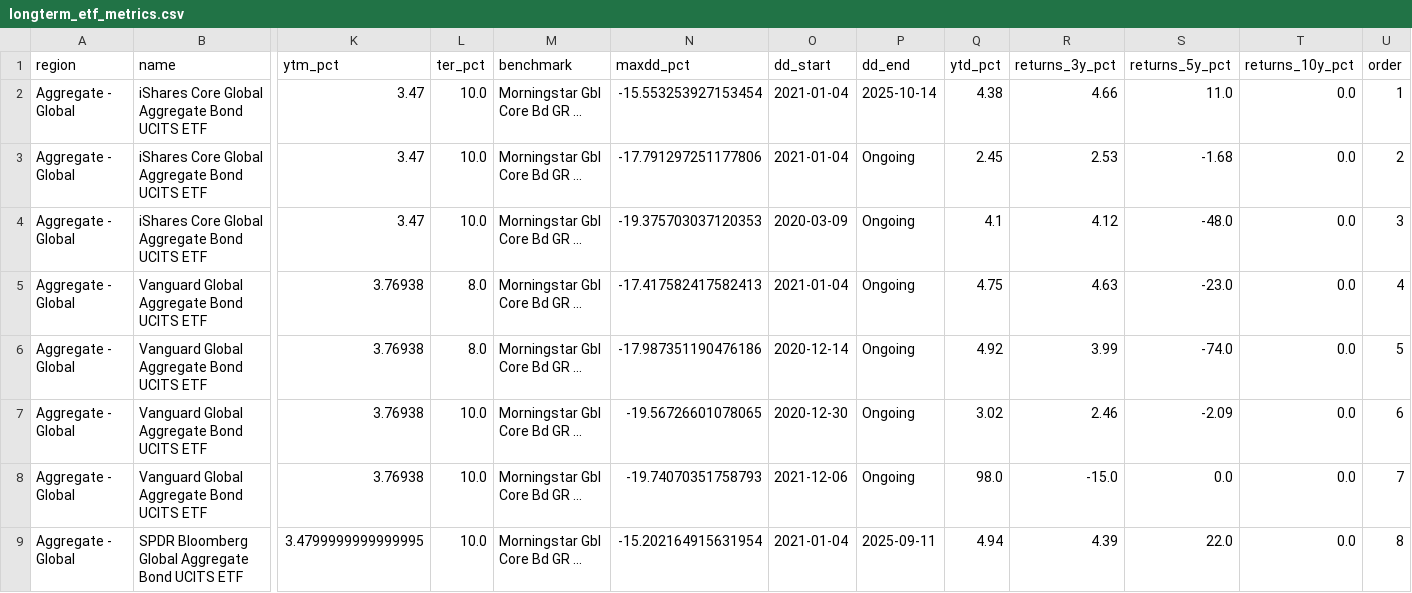
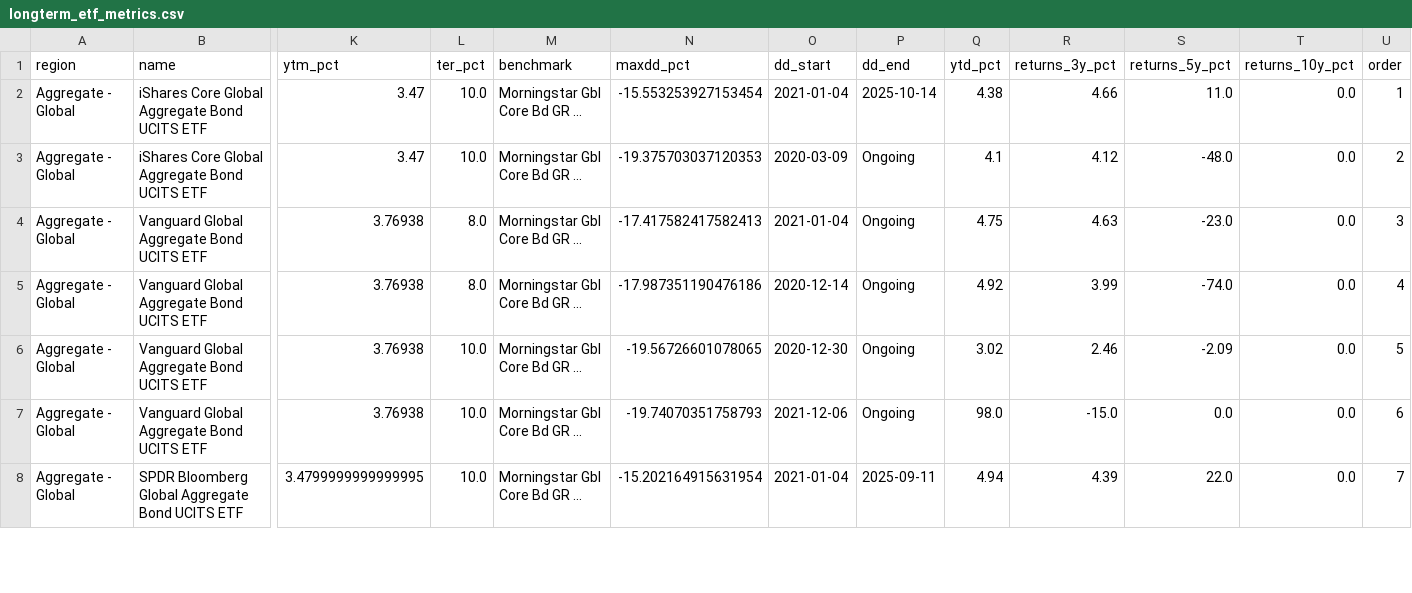
Before and after one commit to bankeronwheels/quilt-outputs, a CSV file: longterm_etf_metrics.csv, drawn as a sheet; only a part is shown, gaps mark what is left out; removed rows and columns are numbered as before the commit, all else as after; rows hold the shown columns only; the diff covers the shown part only; the diff names each change by its address in the sheet, - before the commit and + after, or states it on an @@ line.

Commit message:
Update longterm ETF data (CSV + JSON + Excel prices) [skip ci]

```diff
--- a/longterm_etf_metrics.csv
+++ b/longterm_etf_metrics.csv
-row 3: Aggregate - Global | iShares Core Global Aggregate Bond UCITS ETF | 3.47 | 10.0 | Morningstar Gbl Core Bd GR ... | -17.791297251177806 | 2021-01-04 | Ongoing | 2.45 | 2.53 | -1.68 | 0.0 | 2
-U3 (order): 3
+U3 (order): 2
-U4 (order): 4
+U4 (order): 3
-U5 (order): 5
+U5 (order): 4
-U6 (order): 6
+U6 (order): 5
-U7 (order): 7
+U7 (order): 6
-U8 (order): 8
+U8 (order): 7
```
Also changed, not shown: 25 edited cells elsewhere in this file, 2 other files.
